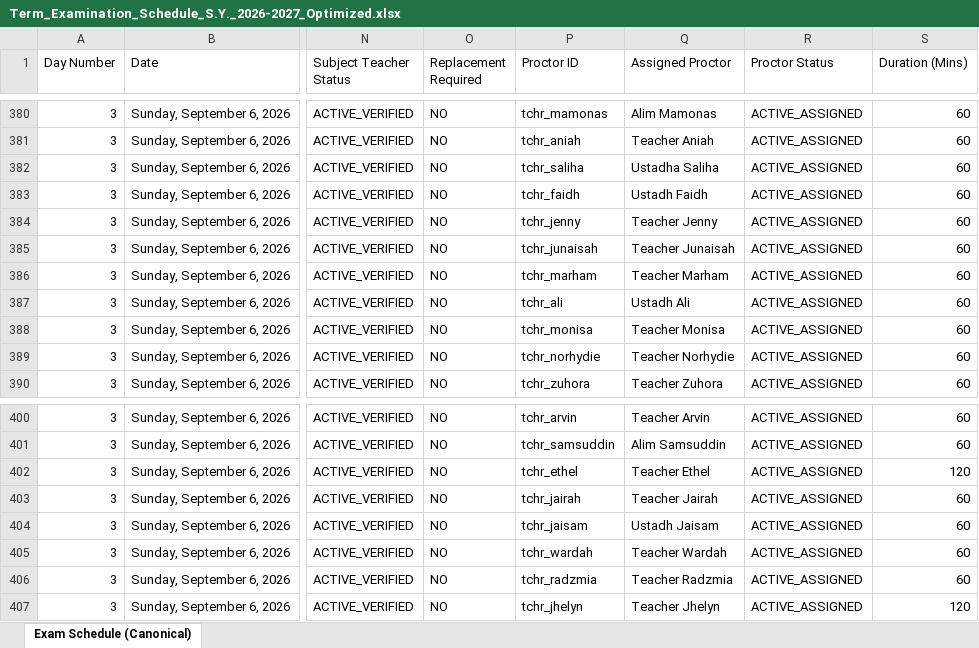
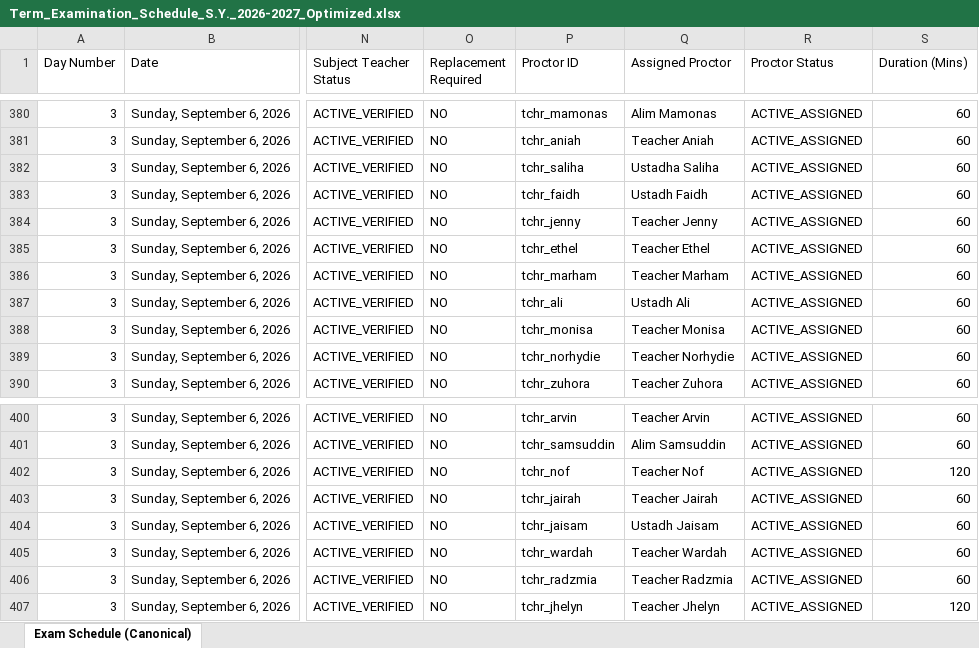
Before and after one commit to zhairel/AMIS-Exam-Scheduler, an Excel workbook: Term_Examination_Schedule_S.Y._2026-2027_Optimized.xlsx, sheet Exam Schedule (Canonical), drawn as a sheet; only a part is shown, gaps mark what is left out; values as stored, in another font and other column widths than the file's, no borders; the diff names each change by its address in the sheet, - before the commit and + after, or states it on an @@ line.

Commit message:
Assign Ethel to Zayd Filipino proctor duty

```diff
--- a/Term_Examination_Schedule_S.Y._2026-2027_Optimized.xlsx (sheet Exam Schedule (Canonical))
+++ b/Term_Examination_Schedule_S.Y._2026-2027_Optimized.xlsx (sheet Exam Schedule (Canonical))
-P385 (Proctor ID): tchr_junaisah
+P385 (Proctor ID): tchr_ethel
-Q385 (Assigned Proctor): Teacher Junaisah
+Q385 (Assigned Proctor): Teacher Ethel
-P402 (Proctor ID): tchr_ethel
+P402 (Proctor ID): tchr_nof
-Q402 (Assigned Proctor): Teacher Ethel
+Q402 (Assigned Proctor): Teacher Nof
```
Also changed, not shown: 10 other files.
